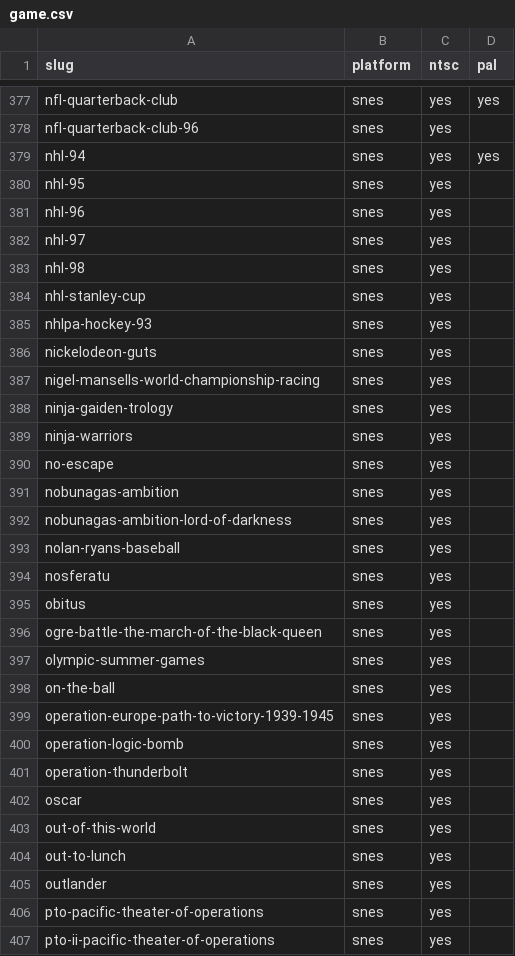
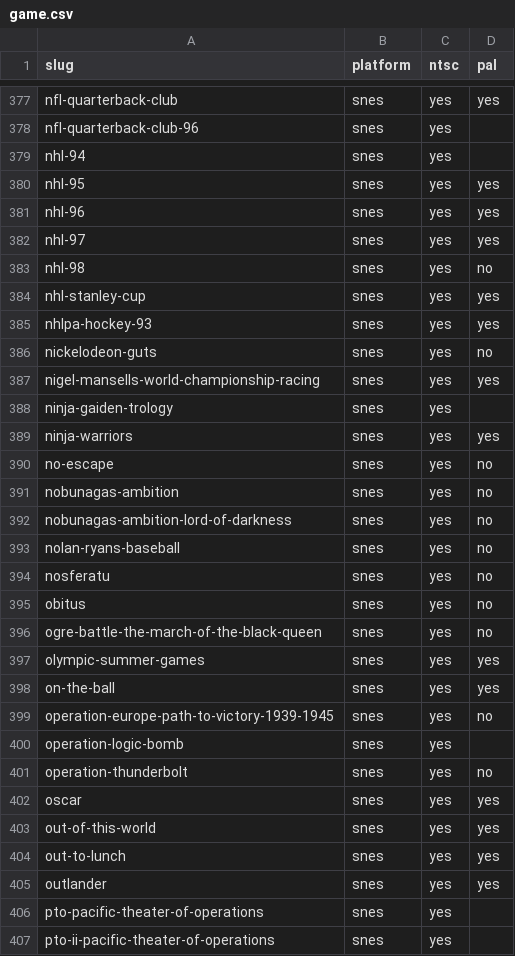
Before and after one commit to bprollinson/videogamedatabase, a CSV file: data/game.csv, drawn as a sheet; only a part is shown, gaps mark what is left out; the diff covers the shown part only.

Commit message:
Verifying PAL SNES games

```diff
--- a/data/game.csv
+++ b/data/game.csv
@@ -378,29 +378,29 @@ nfl-quarterback-club,snes,yes,yes
 nfl-quarterback-club-96,snes,yes,
-nhl-94,snes,yes,yes
-nhl-95,snes,yes,
-nhl-96,snes,yes,
-nhl-97,snes,yes,
-nhl-98,snes,yes,
-nhl-stanley-cup,snes,yes,
-nhlpa-hockey-93,snes,yes,
-nickelodeon-guts,snes,yes,
-nigel-mansells-world-championship-racing,snes,yes,
+nhl-94,snes,yes,
+nhl-95,snes,yes,yes
+nhl-96,snes,yes,yes
+nhl-97,snes,yes,yes
+nhl-98,snes,yes,no
+nhl-stanley-cup,snes,yes,yes
+nhlpa-hockey-93,snes,yes,yes
+nickelodeon-guts,snes,yes,no
+nigel-mansells-world-championship-racing,snes,yes,yes
 ninja-gaiden-trology,snes,yes,
-ninja-warriors,snes,yes,
-no-escape,snes,yes,
-nobunagas-ambition,snes,yes,
-nobunagas-ambition-lord-of-darkness,snes,yes,
-nolan-ryans-baseball,snes,yes,
-nosferatu,snes,yes,
-obitus,snes,yes,
-ogre-battle-the-march-of-the-black-queen,snes,yes,
-olympic-summer-games,snes,yes,
-on-the-ball,snes,yes,
-operation-europe-path-to-victory-1939-1945,snes,yes,
+ninja-warriors,snes,yes,yes
+no-escape,snes,yes,no
+nobunagas-ambition,snes,yes,no
+nobunagas-ambition-lord-of-darkness,snes,yes,no
+nolan-ryans-baseball,snes,yes,no
+nosferatu,snes,yes,no
+obitus,snes,yes,no
+ogre-battle-the-march-of-the-black-queen,snes,yes,no
+olympic-summer-games,snes,yes,yes
+on-the-ball,snes,yes,yes
+operation-europe-path-to-victory-1939-1945,snes,yes,no
 operation-logic-bomb,snes,yes,
-operation-thunderbolt,snes,yes,
-oscar,snes,yes,
-out-of-this-world,snes,yes,
-out-to-lunch,snes,yes,
-outlander,snes,yes,
+operation-thunderbolt,snes,yes,no
+oscar,snes,yes,yes
+out-of-this-world,snes,yes,yes
+out-to-lunch,snes,yes,yes
+outlander,snes,yes,yes
 pto-pacific-theater-of-operations,snes,yes,
```
Also changed, not shown: 75 edited cells elsewhere in this file.
